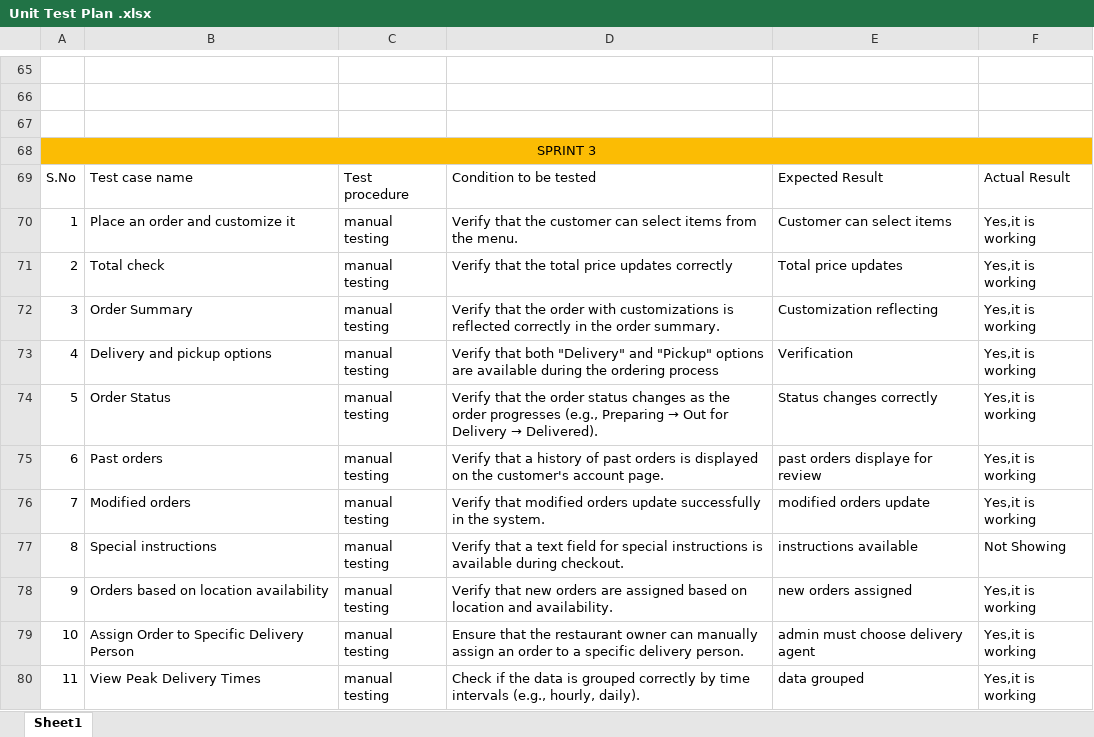
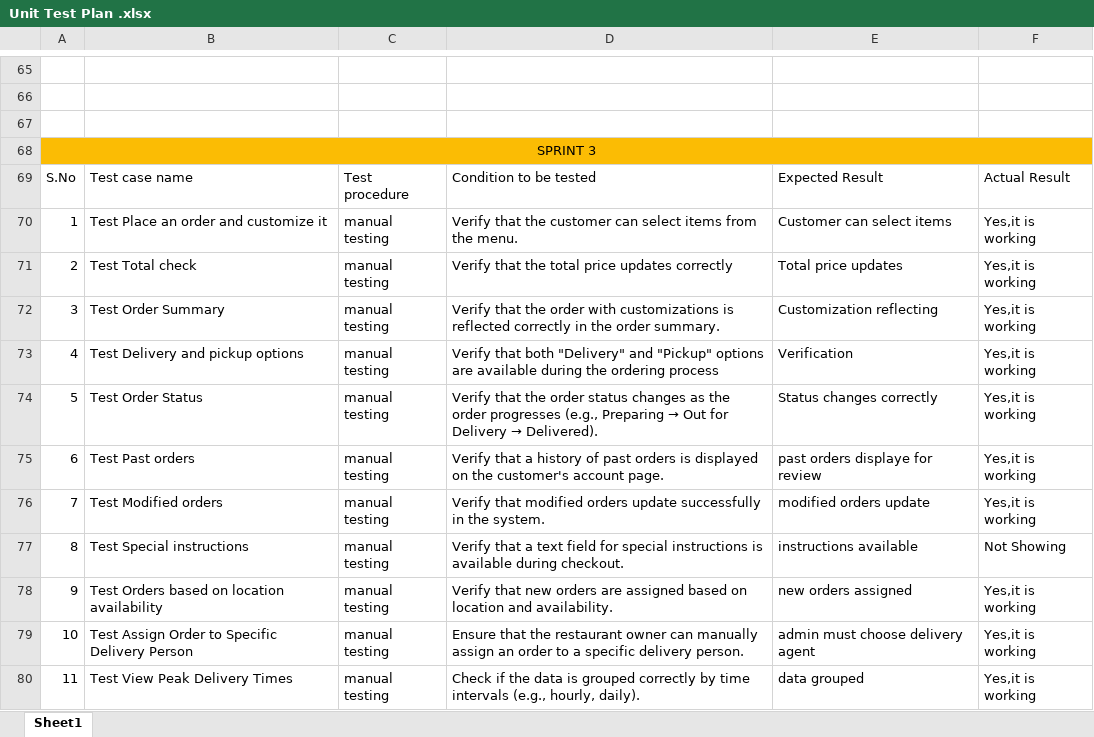
Before and after one commit to Settibhanu/HiFieats, an Excel workbook: Unit Test Plan .xlsx, sheet Sheet1, drawn as a sheet; only a part is shown, gaps mark what is left out; values as stored, in another font and other column widths than the file's, no borders; table styles not drawn; the diff covers the shown part only; the diff names each change by its address in the sheet, - before the commit and + after, or states it on an @@ line.

```diff
--- a/Unit Test Plan .xlsx (sheet Sheet1)
+++ b/Unit Test Plan .xlsx (sheet Sheet1)
-B70: Place an order and customize it
+B70: Test Place an order and customize it
-B71: Total check
+B71: Test Total check
-B72: Order Summary
+B72: Test Order Summary
-B73: Delivery and pickup options
+B73: Test Delivery and pickup options
-B74: Order Status
+B74: Test Order Status
-B75: Past orders
+B75: Test Past orders
-B76: Modified orders
+B76: Test Modified orders
-B77: Special instructions
+B77: Test Special instructions
-B78: Orders based on location availability
+B78: Test Orders based on location availability
-B79: Assign Order to Specific Delivery Person
+B79: Test Assign Order to Specific Delivery Person
-B80: View Peak Delivery Times
+B80: Test View Peak Delivery Times
```
Also changed, not shown: 42 edited cells elsewhere in this sheet, 5 other files.
